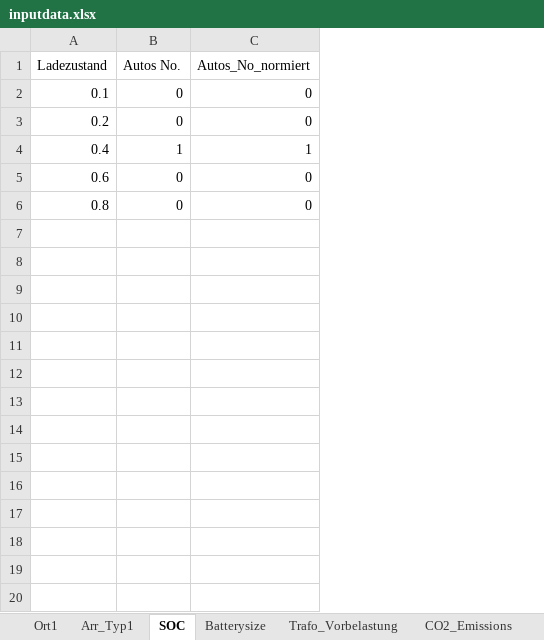
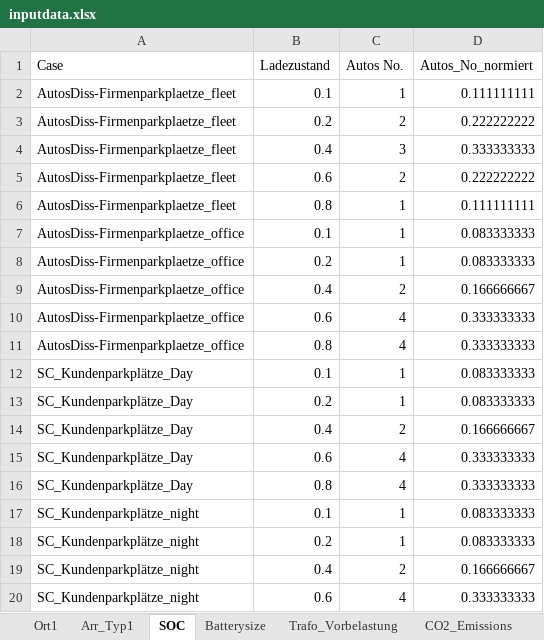
Before and after one commit to 19MM97/elvis, an Excel workbook: data/inputdata.xlsx, sheet SOC, drawn as a sheet; only a part is shown; values as stored, in another font and other column widths than the file's, no borders; addresses are those after the commit; the diff covers the shown part only; the diff names each change by its address in the sheet, - before the commit and + after, or states it on an @@ line.

```diff
--- a/data/inputdata.xlsx (sheet SOC)
+++ b/data/inputdata.xlsx (sheet SOC)
+column A (Case), rows 2-6: all AutosDiss-Firmenparkplaetze_fleet
-C2 (Autos No.): 0
+C2 (Autos No.): 1
-D2 (Autos_No_normiert): 0
+D2 (Autos_No_normiert): 0.111111111
-C3 (Autos No.): 0
+C3 (Autos No.): 2
-D3 (Autos_No_normiert): 0
+D3 (Autos_No_normiert): 0.222222222
-C4 (Autos No.): 1
+C4 (Autos No.): 3
-D4 (Autos_No_normiert): 1
+D4 (Autos_No_normiert): 0.333333333
-C5 (Autos No.): 0
+C5 (Autos No.): 2
-D5 (Autos_No_normiert): 0
+D5 (Autos_No_normiert): 0.222222222
-C6 (Autos No.): 0
+C6 (Autos No.): 1
-D6 (Autos_No_normiert): 0
+D6 (Autos_No_normiert): 0.111111111
+row 7: AutosDiss-Firmenparkplaetze_office | 0.1 | 1 | 0.083333333
+row 8: AutosDiss-Firmenparkplaetze_office | 0.2 | 1 | 0.083333333
+row 9: AutosDiss-Firmenparkplaetze_office | 0.4 | 2 | 0.166666667
+row 10: AutosDiss-Firmenparkplaetze_office | 0.6 | 4 | 0.333333333
+row 11: AutosDiss-Firmenparkplaetze_office | 0.8 | 4 | 0.333333333
+row 12: SC_Kundenparkplätze_Day | 0.1 | 1 | 0.083333333
+row 13: SC_Kundenparkplätze_Day | 0.2 | 1 | 0.083333333
+row 14: SC_Kundenparkplätze_Day | 0.4 | 2 | 0.166666667
+row 15: SC_Kundenparkplätze_Day | 0.6 | 4 | 0.333333333
+row 16: SC_Kundenparkplätze_Day | 0.8 | 4 | 0.333333333
+row 17: SC_Kundenparkplätze_night | 0.1 | 1 | 0.083333333
+row 18: SC_Kundenparkplätze_night | 0.2 | 1 | 0.083333333
+row 19: SC_Kundenparkplätze_night | 0.4 | 2 | 0.166666667
+row 20: SC_Kundenparkplätze_night | 0.6 | 4 | 0.333333333
```
Also changed, not shown: 31 added rows elsewhere in this sheet, sheet Trafo_Vorbelastung, sheet Ort1, sheet Arr_Typ1, formulas that keep their value, 8 other files.
